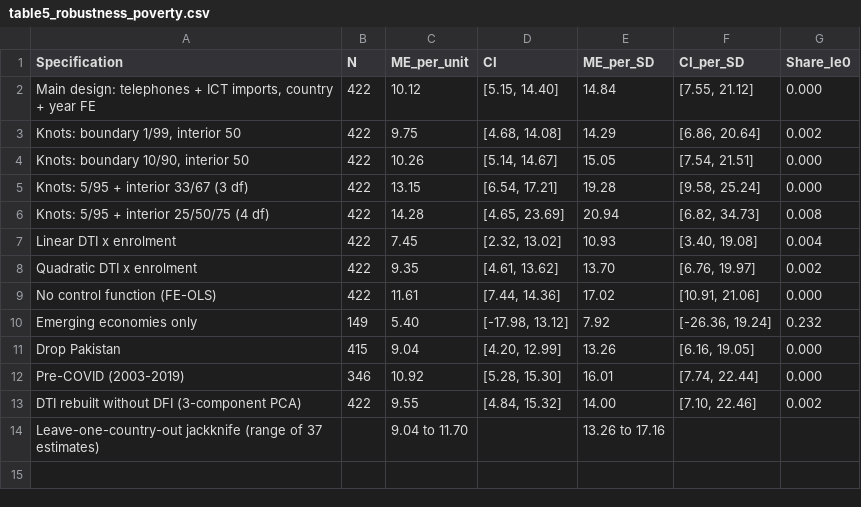
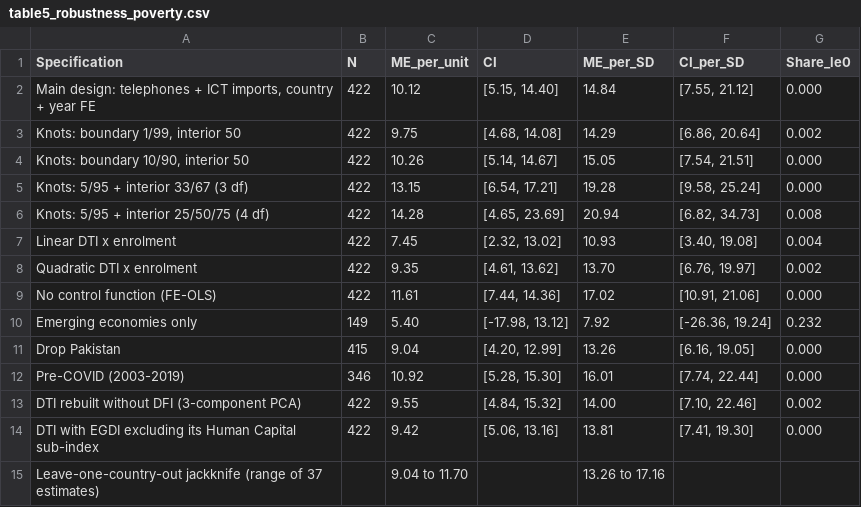
Before and after one commit to MohsinAli-TCS/Thesis, a CSV file: output/tables/table5_robustness_poverty.csv, drawn as a sheet.

Commit message:
Update output/tables/table5_robustness_poverty.csv (EGDI without Human Capital robustness check)

```diff
--- a/output/tables/table5_robustness_poverty.csv
+++ b/output/tables/table5_robustness_poverty.csv
@@ -13,2 +13,3 @@
 "DTI rebuilt without DFI (3-component PCA)","422","9.55","[4.84, 15.32]","14.00","[7.10, 22.46]","0.002"
+"DTI with EGDI excluding its Human Capital sub-index","422","9.42","[5.06, 13.16]","13.81","[7.41, 19.30]","0.000"
 "Leave-one-country-out jackknife (range of 37 estimates)","","9.04 to 11.70","","13.26 to 17.16","",""
```
